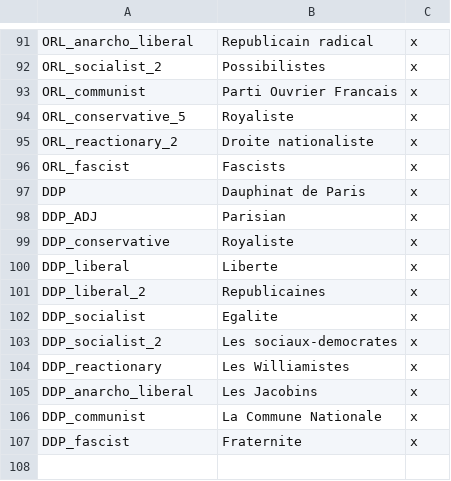
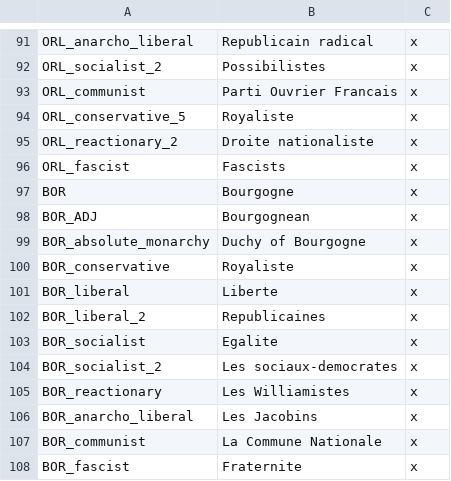
Before and after one commit to Rainbow-Goat/Fall-of-Genghis, a CSV file: RainbowMod/localisation/1_France_tags.csv, drawn as a sheet; only a part is shown, gaps mark what is left out.

```diff
--- a/RainbowMod/localisation/1_France_tags.csv
+++ b/RainbowMod/localisation/1_France_tags.csv
@@ -96,12 +96,13 @@ ORL_reactionary_2;Droite nationaliste;x;
 ORL_fascist;Fascists;x;
-DDP;Dauphinat de Paris;x;
-DDP_ADJ;Parisian;x;
-DDP_conservative;Royaliste;x;
-DDP_liberal;Liberte;x;
-DDP_liberal_2;Republicaines;x;
-DDP_socialist;Egalite;x;
-DDP_socialist_2;Les sociaux-democrates;x;
-DDP_reactionary;Les Williamistes;x;
-DDP_anarcho_liberal;Les Jacobins;x;
-DDP_communist;La Commune Nationale;x;
-DDP_fascist;Fraternite;x;
+BOR;Bourgogne;x;
+BOR_ADJ;Bourgognean;x;
+BOR_absolute_monarchy;Duchy of Bourgogne;x;
+BOR_conservative;Royaliste;x;
+BOR_liberal;Liberte;x;
+BOR_liberal_2;Republicaines;x;
+BOR_socialist;Egalite;x;
+BOR_socialist_2;Les sociaux-democrates;x;
+BOR_reactionary;Les Williamistes;x;
+BOR_anarcho_liberal;Les Jacobins;x;
+BOR_communist;La Commune Nationale;x;
+BOR_fascist;Fraternite;x;
```
Also changed, not shown: RainbowMod/localisation/0_governments.csv, RainbowMod/localisation/2_Iberia_flavor.csv, 56 other files.
